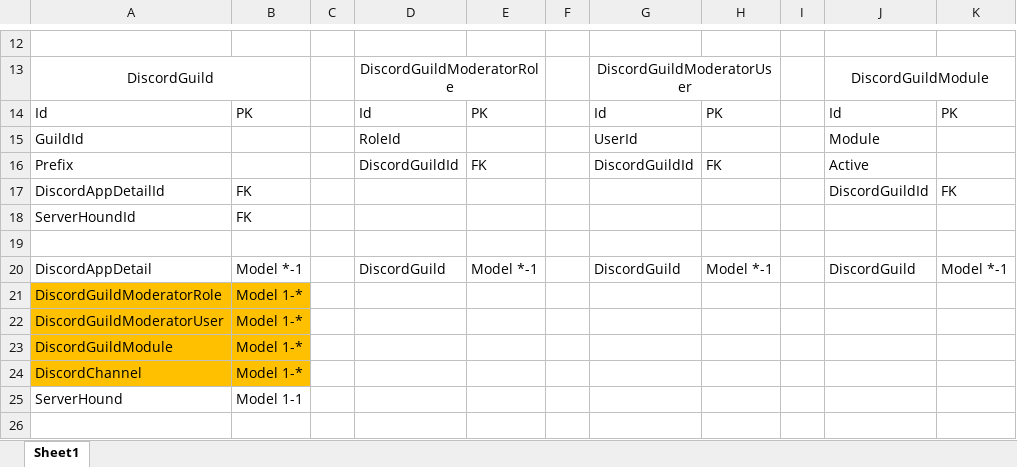
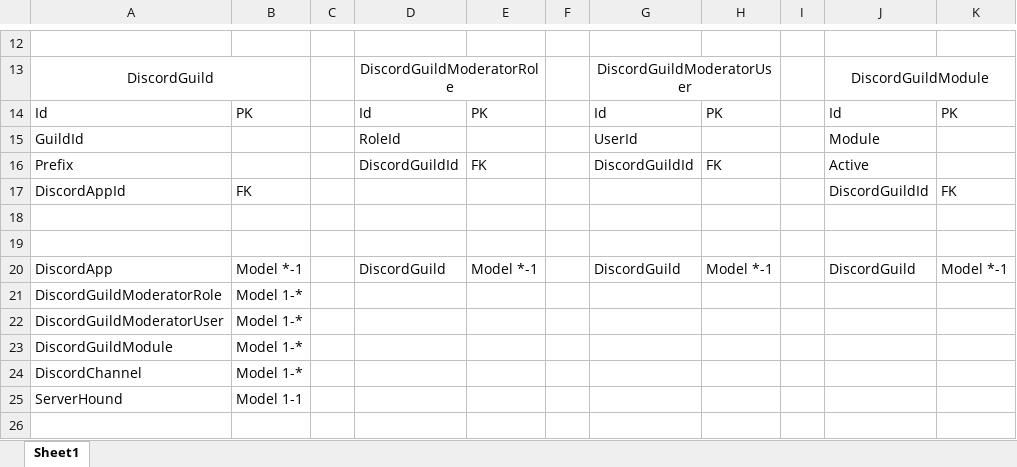
Before and after one commit to TheDialgaTeam/DiscordBot, an Excel workbook: Database Design.xlsx, sheet Sheet1, drawn as a sheet; only a part is shown, gaps mark what is left out; values as stored, in another font and other column widths than the file's, no borders; removed rows and columns are numbered as before the commit, all else as after; the diff covers the shown part only; the diff names each change by its address in the sheet, - before the commit and + after, or states it on an @@ line.

```diff
--- a/Database Design.xlsx (sheet Sheet1)
+++ b/Database Design.xlsx (sheet Sheet1)
-A17: DiscordAppDetailId
+A17: DiscordAppId
-row 18: ServerHoundId | FK
+row 19: (empty)
-A20: DiscordAppDetail
+A20: DiscordApp
-A21:B24 fill: #FFC000
+A21:B24 fill: none
```
Also changed, not shown: 8 added rows, 8 removed rows, 7 edited cells, cell formats and merged cells elsewhere in this sheet, 50 other files.
